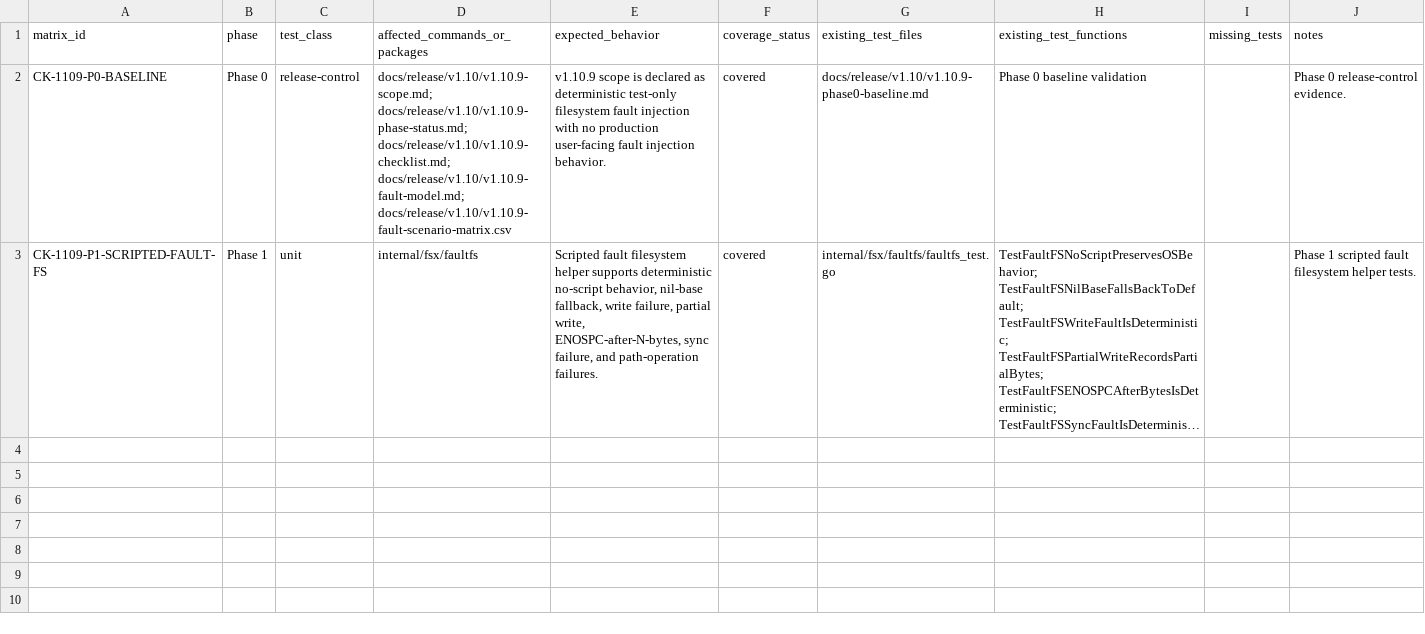
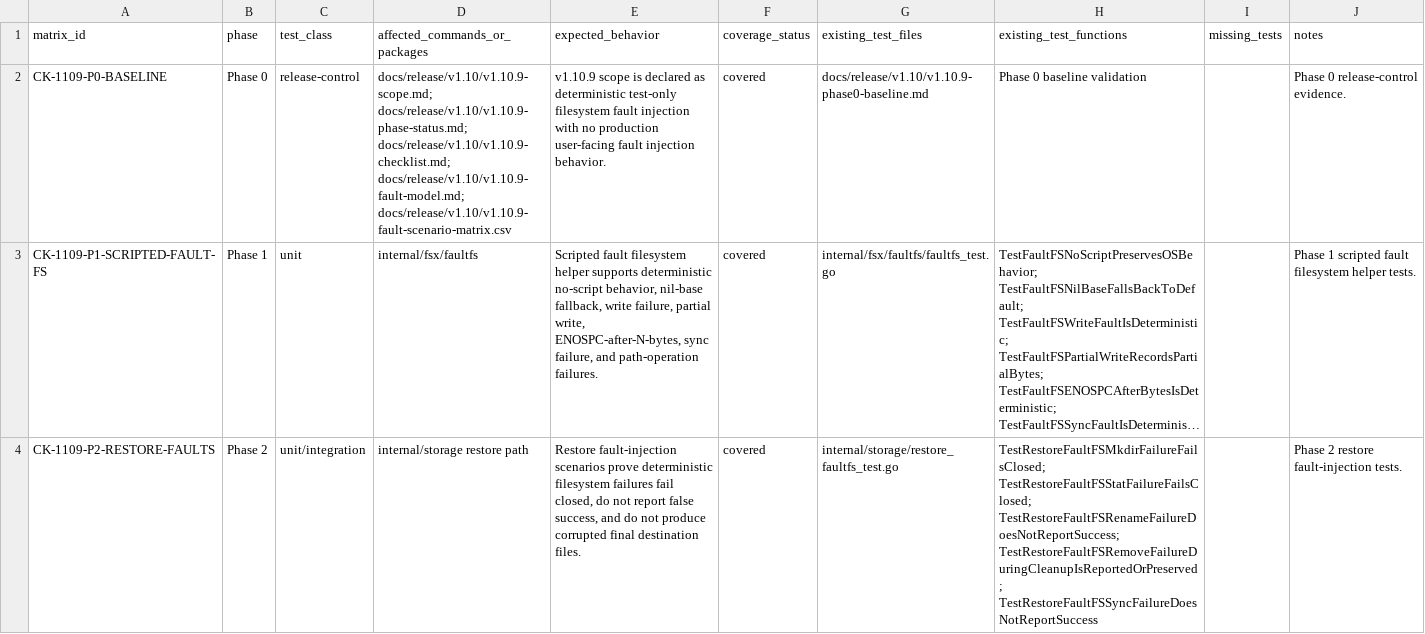
Before and after one commit to franchoy/coldkeep, a CSV file: docs/release/v1.10/v1.10.9-test-inventory.csv, drawn as a sheet; long unchanged cells end in …; the diff names each change by its address in the sheet, - before the commit and + after, or states it on an @@ line.

```diff
--- a/docs/release/v1.10/v1.10.9-test-inventory.csv
+++ b/docs/release/v1.10/v1.10.9-test-inventory.csv
+row 4: CK-1109-P2-RESTORE-FAULTS | Phase 2 | unit/integration | internal/storage restore path | Restore fault-injection scenarios prove deterministic filesystem failures fail closed, do not report false success, and do not produce corrupted final destination files. | covered | internal/storage/restore_faultfs_test.go | TestRestoreFaultFSMkdirFailureFailsClosed; TestRestoreFaultFSStatFailureFailsClosed; TestRestoreFaultFSRenameFailureDoesNotReportSuccess; TestRestoreFaultFSRemoveFailureDuringCleanupIsReportedOrPreserved; TestRestoreFaultFSSyncFailureDoesNotReportSuccess |  | Phase 2 restore fault-injection tests.
```
Also changed, not shown: docs/release/v1.10/v1.10.9-fault-scenario-matrix.csv, 4 other files.
